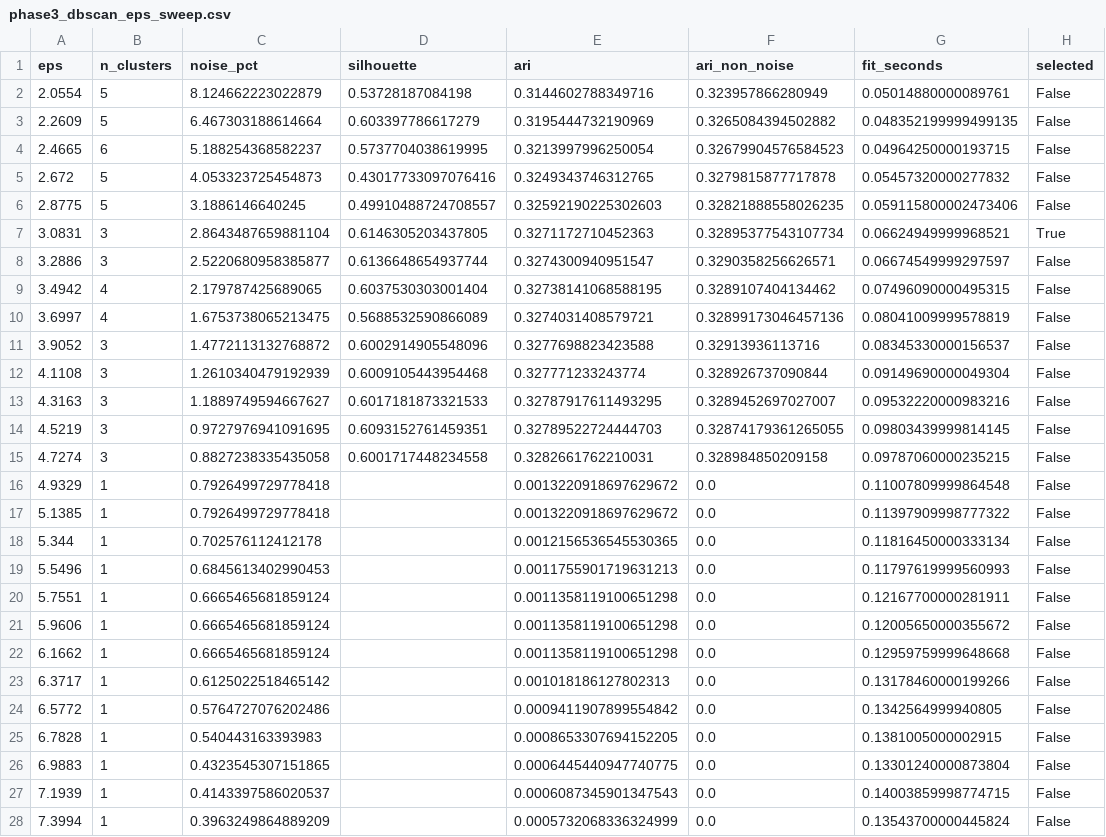
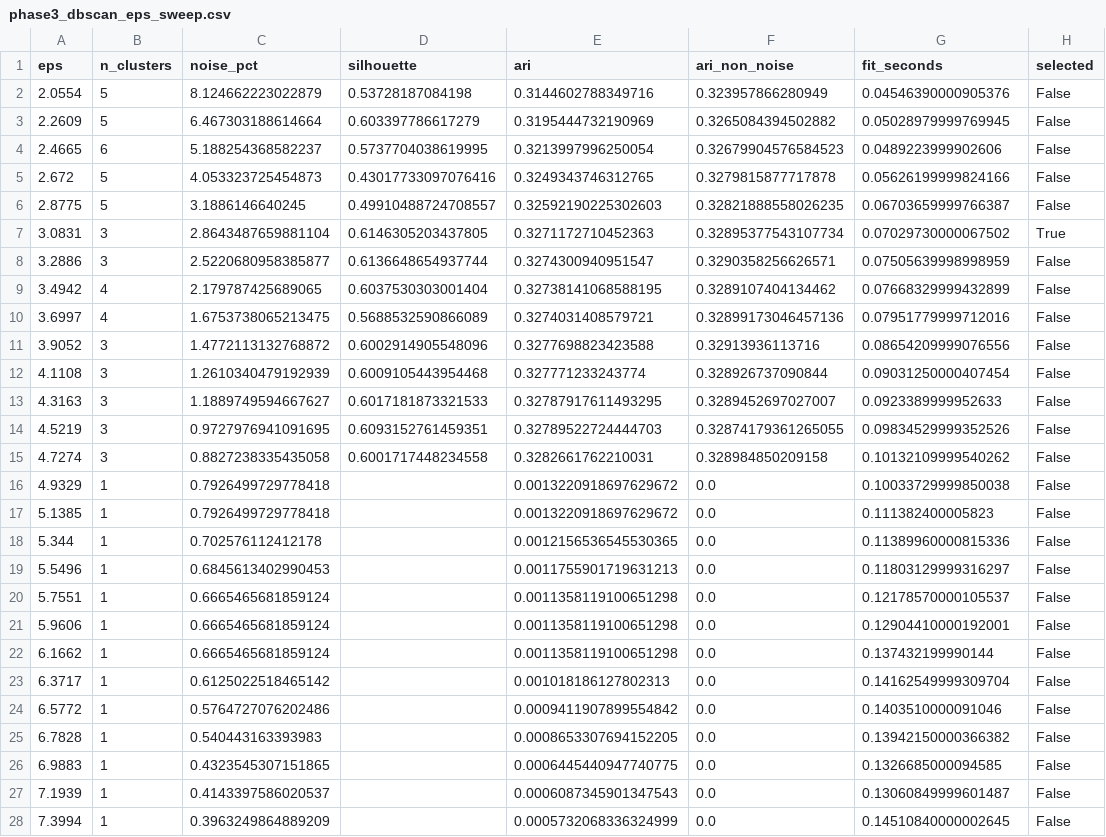
Before and after one commit to LUCIFER5671/har-feature-reduction, a CSV file: results/phase3_dbscan_eps_sweep.csv, drawn as a sheet; only a part is shown; the diff covers the shown part only.

Commit message:
Phase 4 Built and tested

```diff
--- a/results/phase3_dbscan_eps_sweep.csv
+++ b/results/phase3_dbscan_eps_sweep.csv
@@ -1,28 +1,28 @@
 eps,n_clusters,noise_pct,silhouette,ari,ari_non_noise,fit_seconds,selected
-2.0554,5,8.124662223022879,0.53728187084198,0.3144602788349716,0.323957866280949,0.05014880000089761,False
-2.2609,5,6.467303188614664,0.603397786617279,0.3195444732190969,0.3265084394502882,0.048352199999499135,False
-2.4665,6,5.188254368582237,0.5737704038619995,0.3213997996250054,0.32679904576584523,0.04964250000193715,False
-2.672,5,4.053323725454873,0.43017733097076416,0.3249343746312765,0.3279815877717878,0.05457320000277832,False
-2.8775,5,3.1886146640245,0.49910488724708557,0.32592190225302603,0.32821888558026235,0.059115800002473406,False
-3.0831,3,2.8643487659881104,0.6146305203437805,0.3271172710452363,0.32895377543107734,0.06624949999968521,True
-3.2886,3,2.5220680958385877,0.6136648654937744,0.3274300940951547,0.3290358256626571,0.06674549999297597,False
-3.4942,4,2.179787425689065,0.6037530303001404,0.32738141068588195,0.3289107404134462,0.07496090000495315,False
-3.6997,4,1.6753738065213475,0.5688532590866089,0.3274031408579721,0.32899173046457136,0.08041009999578819,False
-3.9052,3,1.4772113132768872,0.6002914905548096,0.3277698823423588,0.32913936113716,0.08345330000156537,False
-4.1108,3,1.2610340479192939,0.6009105443954468,0.327771233243774,0.328926737090844,0.09149690000049304,False
-4.3163,3,1.1889749594667627,0.6017181873321533,0.32787917611493295,0.3289452697027007,0.09532220000983216,False
-4.5219,3,0.9727976941091695,0.6093152761459351,0.32789522724444703,0.32874179361265055,0.09803439999814145,False
-4.7274,3,0.8827238335435058,0.6001717448234558,0.3282661762210031,0.328984850209158,0.09787060000235215,False
-4.9329,1,0.7926499729778418,,0.0013220918697629672,0.0,0.11007809999864548,False
-5.1385,1,0.7926499729778418,,0.0013220918697629672,0.0,0.11397909998777322,False
-5.344,1,0.702576112412178,,0.0012156536545530365,0.0,0.11816450000333134,False
-5.5496,1,0.6845613402990453,,0.0011755901719631213,0.0,0.11797619999560993,False
-5.7551,1,0.6665465681859124,,0.0011358119100651298,0.0,0.12167700000281911,False
-5.9606,1,0.6665465681859124,,0.0011358119100651298,0.0,0.12005650000355672,False
-6.1662,1,0.6665465681859124,,0.0011358119100651298,0.0,0.12959759999648668,False
-6.3717,1,0.6125022518465142,,0.001018186127802313,0.0,0.13178460000199266,False
-6.5772,1,0.5764727076202486,,0.0009411907899554842,0.0,0.1342564999940805,False
-6.7828,1,0.540443163393983,,0.0008653307694152205,0.0,0.1381005000002915,False
-6.9883,1,0.4323545307151865,,0.0006445440947740775,0.0,0.13301240000873804,False
-7.1939,1,0.4143397586020537,,0.0006087345901347543,0.0,0.14003859998774715,False
-7.3994,1,0.3963249864889209,,0.0005732068336324999,0.0,0.13543700000445824,False
+2.0554,5,8.124662223022879,0.53728187084198,0.3144602788349716,0.323957866280949,0.04546390000905376,False
+2.2609,5,6.467303188614664,0.603397786617279,0.3195444732190969,0.3265084394502882,0.05028979999769945,False
+2.4665,6,5.188254368582237,0.5737704038619995,0.3213997996250054,0.32679904576584523,0.0489223999902606,False
+2.672,5,4.053323725454873,0.43017733097076416,0.3249343746312765,0.3279815877717878,0.05626199999824166,False
+2.8775,5,3.1886146640245,0.49910488724708557,0.32592190225302603,0.32821888558026235,0.06703659999766387,False
+3.0831,3,2.8643487659881104,0.6146305203437805,0.3271172710452363,0.32895377543107734,0.07029730000067502,True
+3.2886,3,2.5220680958385877,0.6136648654937744,0.3274300940951547,0.3290358256626571,0.07505639998998959,False
+3.4942,4,2.179787425689065,0.6037530303001404,0.32738141068588195,0.3289107404134462,0.07668329999432899,False
+3.6997,4,1.6753738065213475,0.5688532590866089,0.3274031408579721,0.32899173046457136,0.07951779999712016,False
+3.9052,3,1.4772113132768872,0.6002914905548096,0.3277698823423588,0.32913936113716,0.08654209999076556,False
+4.1108,3,1.2610340479192939,0.6009105443954468,0.327771233243774,0.328926737090844,0.09031250000407454,False
+4.3163,3,1.1889749594667627,0.6017181873321533,0.32787917611493295,0.3289452697027007,0.0923389999952633,False
+4.5219,3,0.9727976941091695,0.6093152761459351,0.32789522724444703,0.32874179361265055,0.09834529999352526,False
+4.7274,3,0.8827238335435058,0.6001717448234558,0.3282661762210031,0.328984850209158,0.10132109999540262,False
+4.9329,1,0.7926499729778418,,0.0013220918697629672,0.0,0.10033729999850038,False
+5.1385,1,0.7926499729778418,,0.0013220918697629672,0.0,0.111382400005823,False
+5.344,1,0.702576112412178,,0.0012156536545530365,0.0,0.11389960000815336,False
+5.5496,1,0.6845613402990453,,0.0011755901719631213,0.0,0.11803129999316297,False
+5.7551,1,0.6665465681859124,,0.0011358119100651298,0.0,0.12178570000105537,False
+5.9606,1,0.6665465681859124,,0.0011358119100651298,0.0,0.12904410000192001,False
+6.1662,1,0.6665465681859124,,0.0011358119100651298,0.0,0.137432199990144,False
+6.3717,1,0.6125022518465142,,0.001018186127802313,0.0,0.14162549999309704,False
+6.5772,1,0.5764727076202486,,0.0009411907899554842,0.0,0.1403510000091046,False
+6.7828,1,0.540443163393983,,0.0008653307694152205,0.0,0.13942150000366382,False
+6.9883,1,0.4323545307151865,,0.0006445440947740775,0.0,0.1326685000094585,False
+7.1939,1,0.4143397586020537,,0.0006087345901347543,0.0,0.13060849999601487,False
+7.3994,1,0.3963249864889209,,0.0005732068336324999,0.0,0.14510840000002645,False
```
Also changed, not shown: 4 edited cells elsewhere in this file, results/phase2_pca_summary.csv, results/phase3_kmeans_silhouette.csv, 7 other files.
